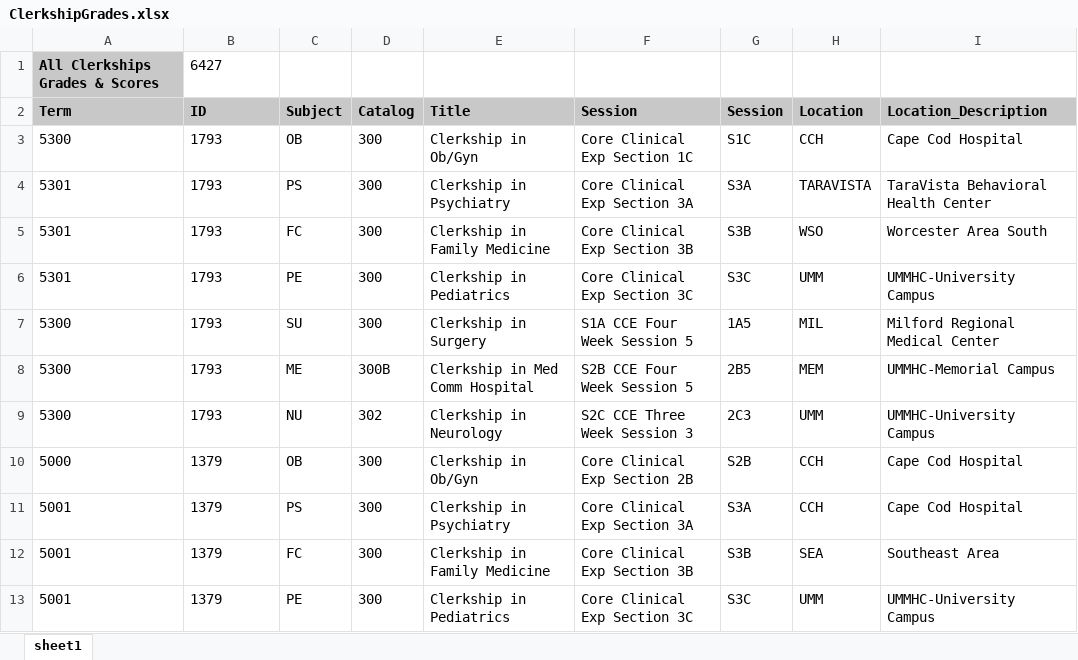
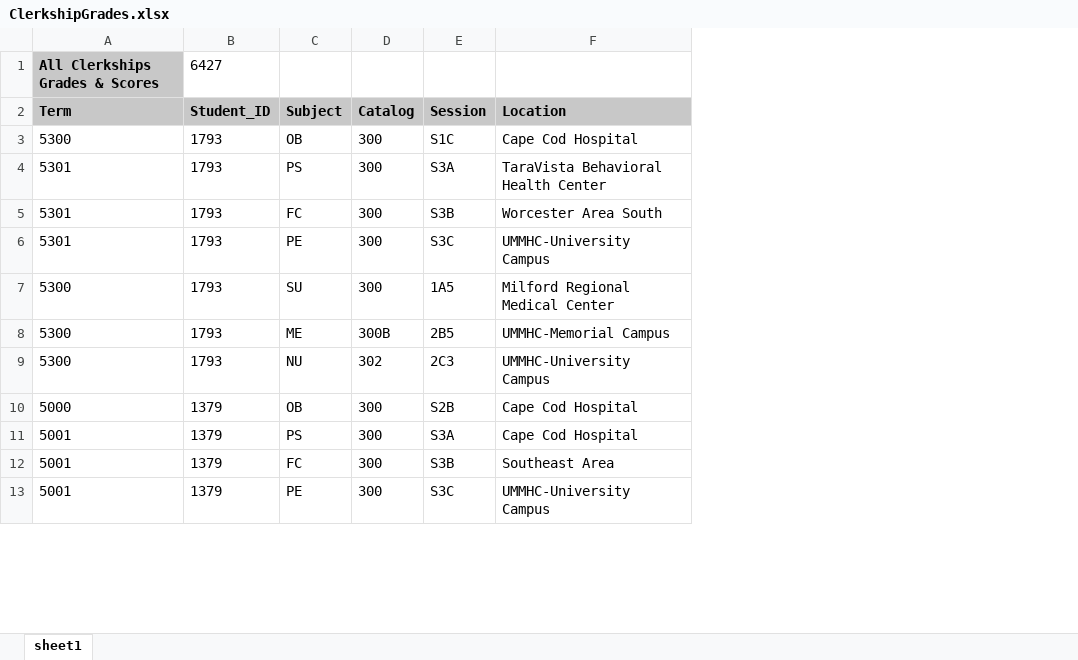
Before and after one commit to DACSS-690R/Second_Deliverable, an Excel workbook: ClerkshipGrades.xlsx, sheet sheet1, drawn as a sheet; only a part is shown; values as stored, in another font and other column widths than the file's, no borders; removed rows and columns are numbered as before the commit, all else as after; the diff names each change by its address in the sheet, - before the commit and + after, or states it on an @@ line.

```diff
--- a/ClerkshipGrades.xlsx (sheet sheet1)
+++ b/ClerkshipGrades.xlsx (sheet sheet1)
-column E (Title), rows 3-13: Clerkship in Ob/Gyn | Clerkship in Psychiatry | Clerkship in Family Medicine | Clerkship in Pediatrics | Clerkship in Surgery | Clerkship in Med Comm Hospital | Clerkship in Neurology | Clerkship in Ob/Gyn | Clerkship in Psychiatry | Clerkship in Family Medicine | Clerkship in Pediatrics
-column F (Session), rows 3-13: Core Clinical Exp Section 1C | Core Clinical Exp Section 3A | Core Clinical Exp Section 3B | Core Clinical Exp Section 3C | S1A CCE Four Week Session 5 | S2B CCE Four Week Session 5 | S2C CCE Three Week Session 3 | Core Clinical Exp Section 2B | Core Clinical Exp Section 3A | Core Clinical Exp Section 3B | Core Clinical Exp Section 3C
-column H (Location), rows 3-13: CCH | TARAVISTA | WSO | UMM | MIL | MEM | UMM | CCH | CCH | SEA | UMM
-B2: ID
+B2: Student_ID
-F2: Location_Description
+F2: Location
```
Also changed, not shown: 8 other files.
